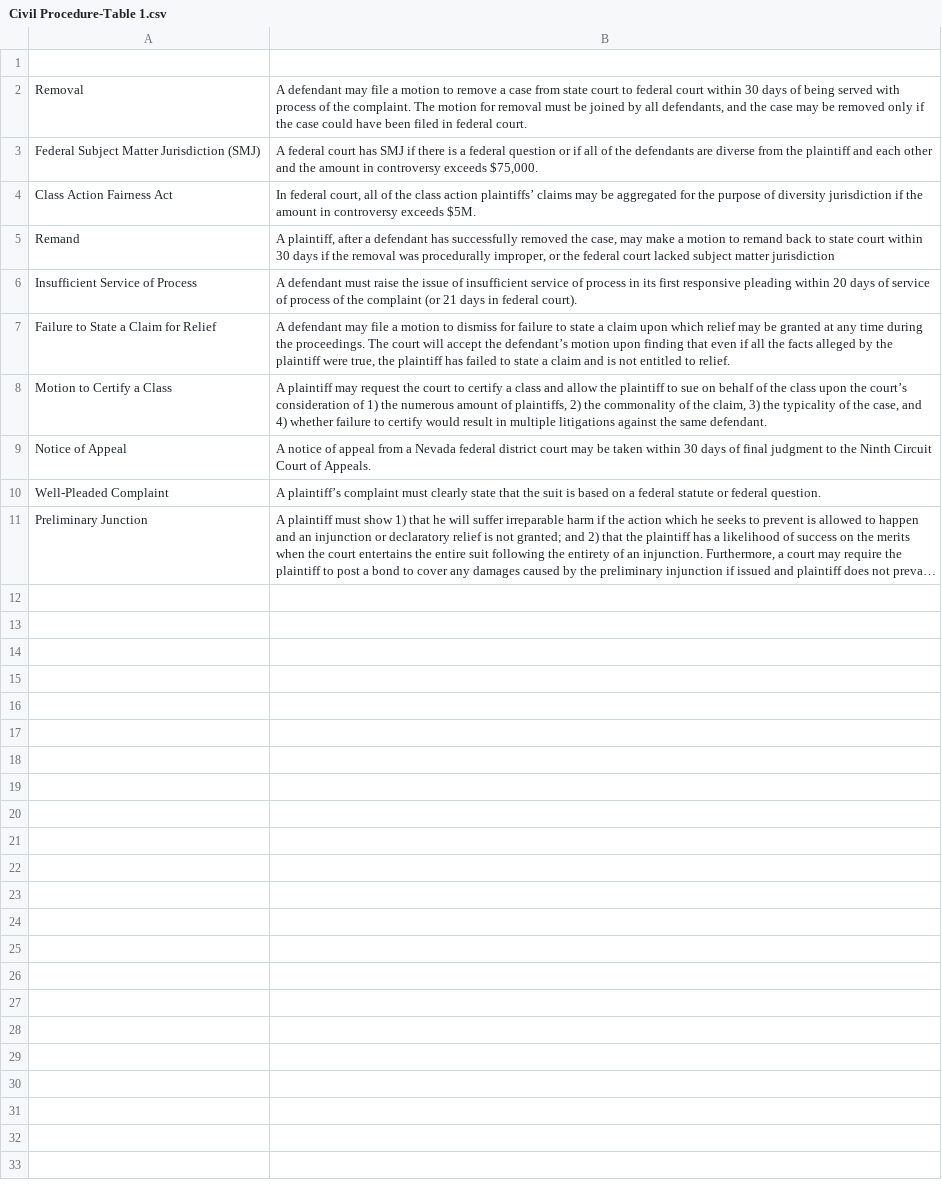
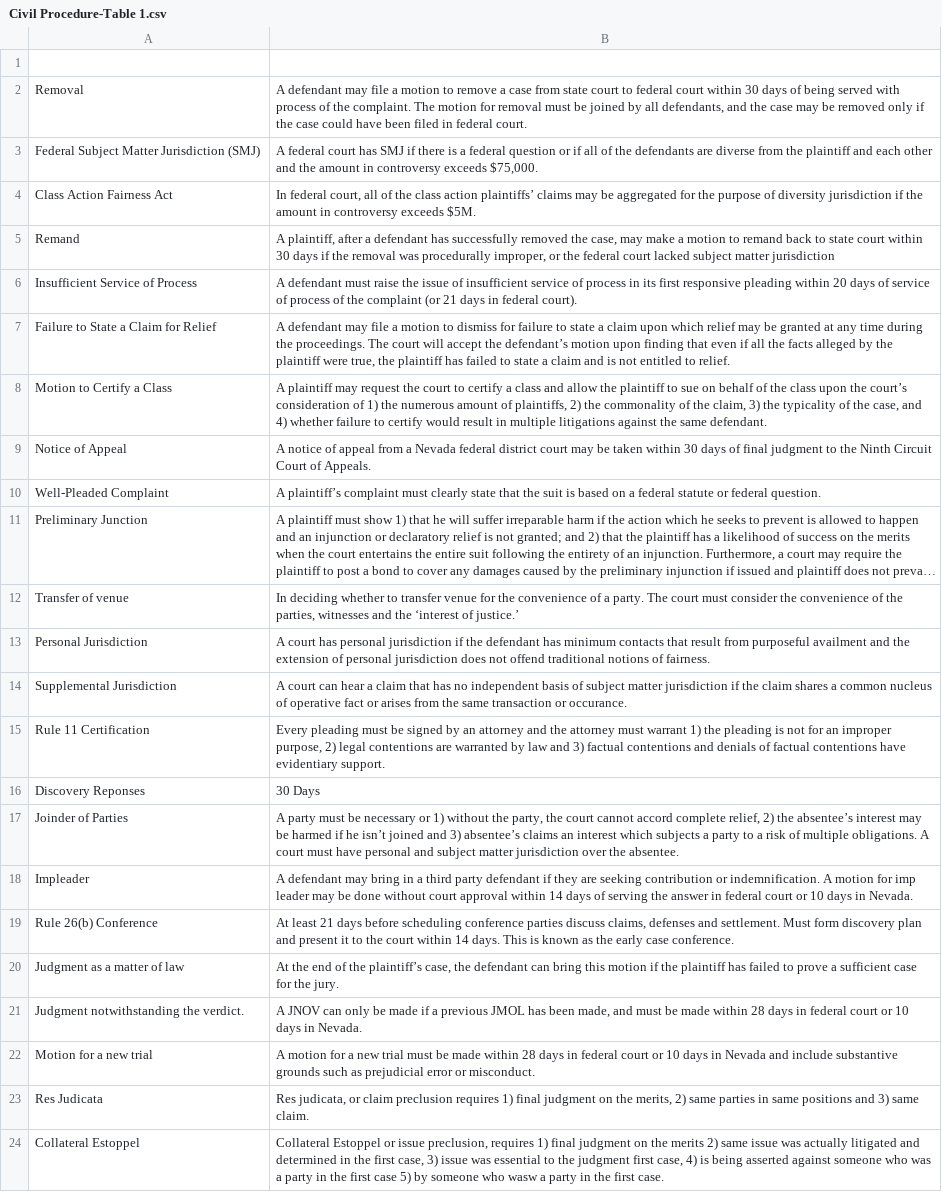
Before and after one commit to RobertKim/hemlock, a CSV file: flashcards/Civil Procedure-Table 1.csv, drawn as a sheet; long unchanged cells end in …; the diff names each change by its address in the sheet, - before the commit and + after, or states it on an @@ line.

Commit message:
more civpro flashcards and version bump

```diff
--- a/flashcards/Civil Procedure-Table 1.csv
+++ b/flashcards/Civil Procedure-Table 1.csv
+row 12: Transfer of venue | In deciding whether to transfer venue for the convenience of a party. The court must consider the convenience of the parties, witnesses and the ‘interest of justice.’
+row 13: Personal Jurisdiction | A court has personal jurisdiction if the defendant has minimum contacts that result from purposeful availment and the extension of personal jurisdiction does not offend traditional notions of fairness.
+row 14: Supplemental Jurisdiction | A court can hear a claim that has no independent basis of subject matter jurisdiction if the claim shares a common nucleus of operative fact or arises from the same transaction or occurance.
+row 15: Rule 11 Certification | Every pleading must be signed by an attorney and the attorney must warrant 1) the pleading is not for an improper purpose, 2) legal contentions are warranted by law and 3) factual contentions and denials of factual contentions have evidentiary support.
+row 16: Discovery Reponses | 30 Days
+row 17: Joinder of Parties | A party must be necessary or 1) without the party, the court cannot accord complete relief, 2) the absentee’s interest may be harmed if he isn’t joined and 3) absentee’s claims an interest which subjects a party to a risk of multiple obligations. A court must have personal and subject matter jurisdiction over the absentee.
+row 18: Impleader | A defendant may bring in a third party defendant if they are seeking contribution or indemnification. A motion for imp leader may be done without court approval within 14 days of serving the answer in federal court or 10 days in Nevada.
+row 19: Rule 26(b) Conference | At least 21 days before scheduling conference parties discuss claims, defenses and settlement. Must form discovery plan and present it to the court within 14 days. This is known as the early case conference.
+row 20: Judgment as a matter of law | At the end of the plaintiff’s case, the defendant can bring this motion if the plaintiff has failed to prove a sufficient case for the jury.
+row 21: Judgment notwithstanding the verdict. | A JNOV can only be made if a previous JMOL has been made, and must be made within 28 days in federal court or 10 days in Nevada.
+row 22: Motion for a new trial | A motion for a new trial must be made within 28 days in federal court or 10 days in Nevada and include substantive grounds such as prejudicial error or misconduct.
+row 23: Res Judicata | Res judicata, or claim preclusion requires 1) final judgment on the merits, 2) same parties in same positions and 3) same claim.
+row 24: Collateral Estoppel | Collateral Estoppel or issue preclusion, requires 1) final judgment on the merits 2) same issue was actually litigated and determined in the first case, 3) issue was essential to the judgment first case, 4) is being asserted against someone who was a party in the first case 5) by someone who wasw a party in the first case.
```
Also changed, not shown: flashcards/Property-Table 1.csv, 3 other files.
